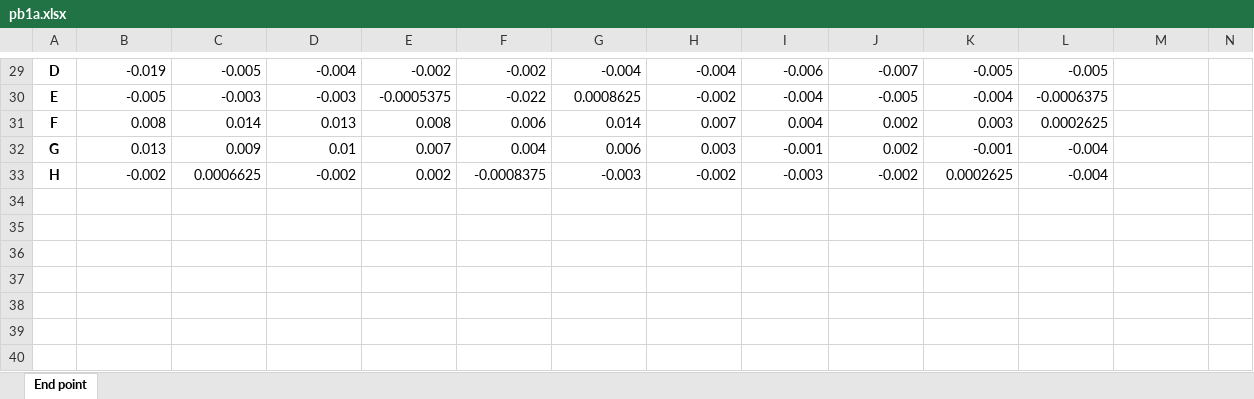
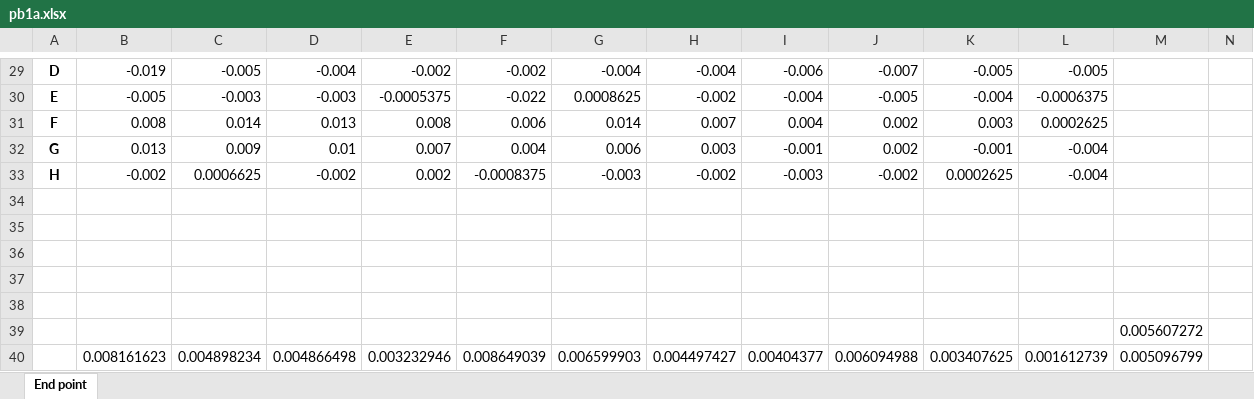
Before and after one commit to pineapplefart/ssb_s5, an Excel workbook: Main Assesment/Data/pb1a.xlsx, sheet End point, drawn as a sheet; only a part is shown, gaps mark what is left out; values as stored, in another font and other column widths than the file's, no borders; rows hold the shown columns only; the diff names each change by its address in the sheet, - before the commit and + after, or states it on an @@ line.

Commit message:
data processing

```diff
--- a/Main Assesment/Data/pb1a.xlsx (sheet End point)
+++ b/Main Assesment/Data/pb1a.xlsx (sheet End point)
+row 34: (empty)
+row 35: (empty)
+row 36: (empty)
+row 37: (empty)
+row 38: (empty)
+row 39:  |  |  |  |  |  |  |  |  |  |  |  | 0.005607272
+row 40:  | 0.008161623 | 0.004898234 | 0.004866498 | 0.003232946 | 0.008649039 | 0.006599903 | 0.004497427 | 0.00404377 | 0.006094988 | 0.003407625 | 0.001612739 | 0.005096799
```
Also changed, not shown: 3 other files.
